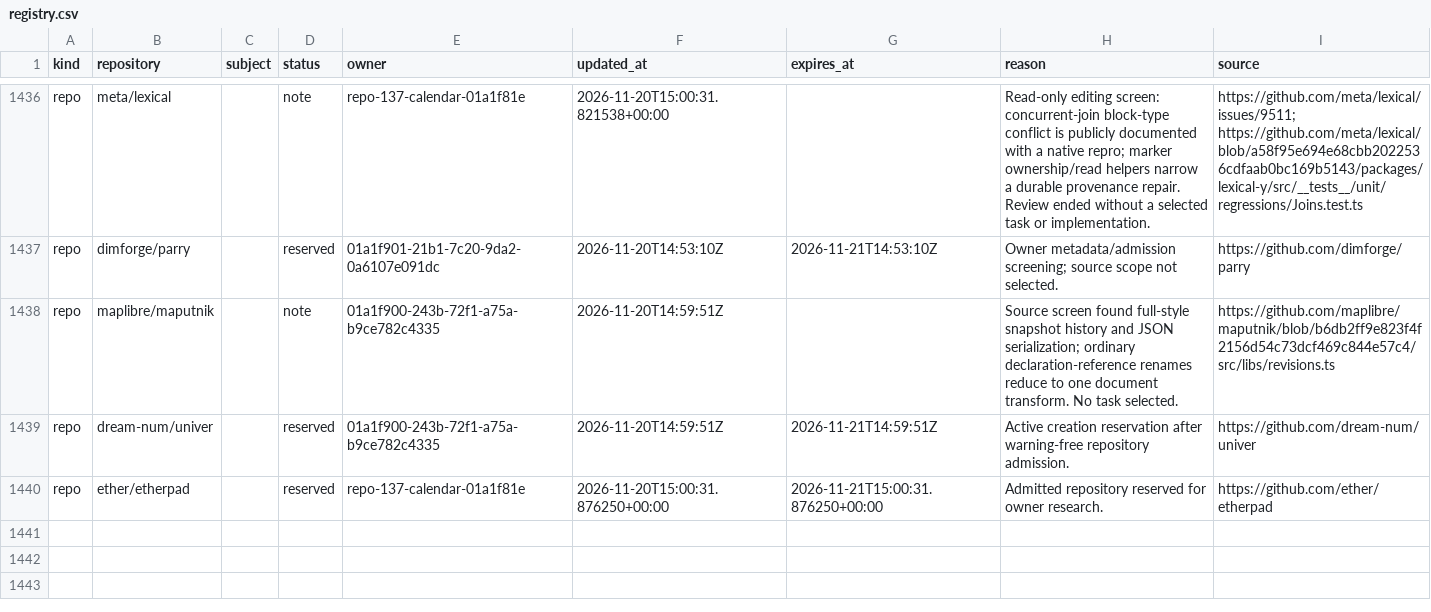
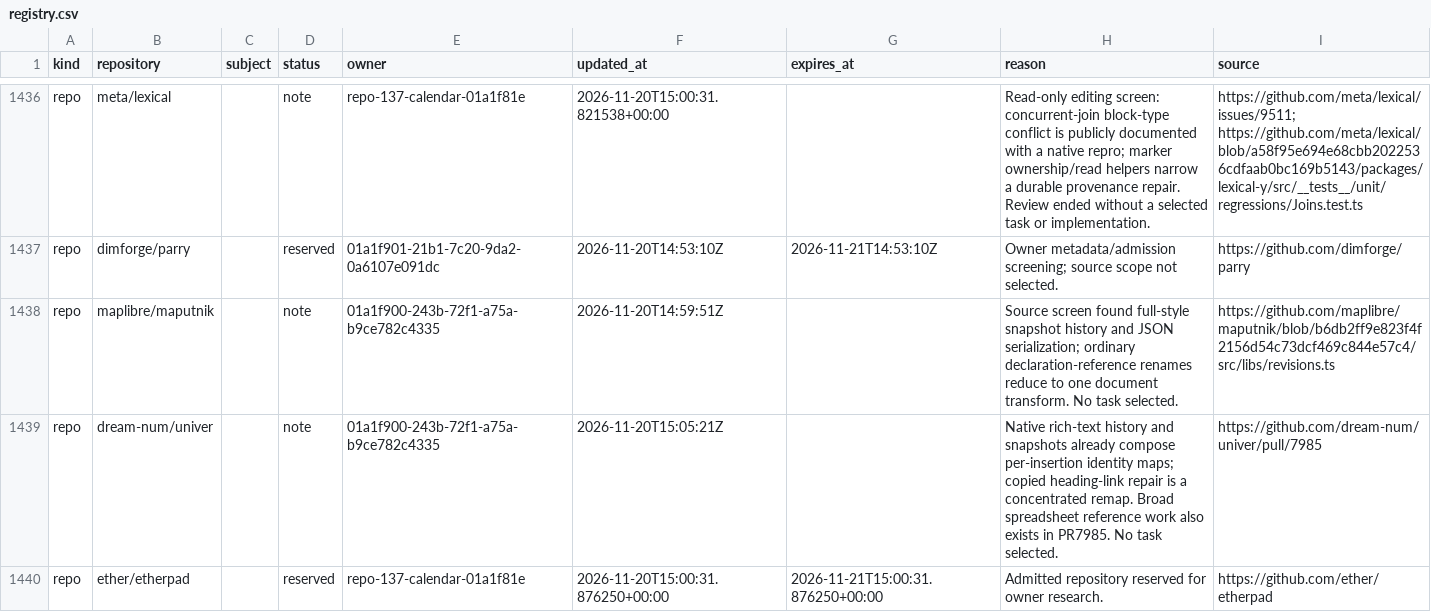
Before and after one commit to samridh-girdhar/disallowed-repos, a CSV file: registry.csv, drawn as a sheet; only a part is shown, gaps mark what is left out.

Commit message:
Release Univer after native reference screen

```diff
--- a/registry.csv
+++ b/registry.csv
@@ -1438,3 +1438,3 @@ repo,dimforge/parry,,reserved,01a1f901-21b1-7c20-9da2-0a6107e091dc,2026-11-20T14
 repo,maplibre/maputnik,,note,01a1f900-243b-72f1-a75a-b9ce782c4335,2026-11-20T14:59:51Z,,Source screen found full-style snapshot history and JSON serialization; ordinary declaration-reference renames reduce to one document transform. No task selected.,https://github.com/maplibre/maputnik/blob/b6db2ff9e823f4f2156d54c73dcf469c844e57c4/src/libs/revisions.ts
-repo,dream-num/univer,,reserved,01a1f900-243b-72f1-a75a-b9ce782c4335,2026-11-20T14:59:51Z,2026-11-21T14:59:51Z,Active creation reservation after warning-free repository admission.,https://github.com/dream-num/univer
+repo,dream-num/univer,,note,01a1f900-243b-72f1-a75a-b9ce782c4335,2026-11-20T15:05:21Z,,Native rich-text history and snapshots already compose per-insertion identity maps; copied heading-link repair is a concentrated remap. Broad spreadsheet reference work also exists in PR7985. No task selected.,https://github.com/dream-num/univer/pull/7985
 repo,ether/etherpad,,reserved,repo-137-calendar-01a1f81e,2026-11-20T15:00:31.876250+00:00,2026-11-21T15:00:31.876250+00:00,Admitted repository reserved for owner research.,https://github.com/ether/etherpad
```
